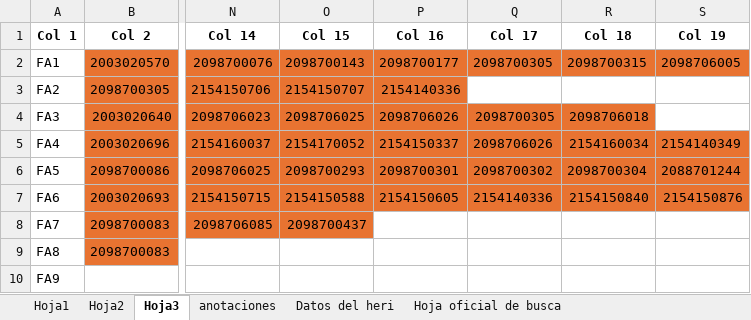
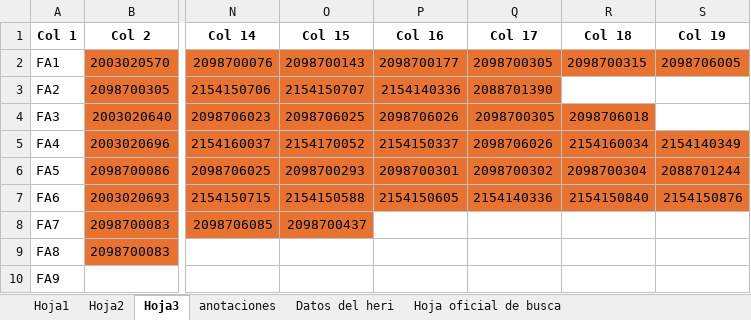
Before and after one commit to moisesrmz/WebAppLineFinder, an Excel workbook: backend/data/AutomatedLines.xlsx, sheet Hoja3, drawn as a sheet; only a part is shown, gaps mark what is left out; values as stored, in another font and other column widths than the file's, no borders; the diff names each change by its address in the sheet, - before the commit and + after, or states it on an @@ line.

Commit message:
se agrega 1390 a f2

```diff
--- a/backend/data/AutomatedLines.xlsx (sheet Hoja3)
+++ b/backend/data/AutomatedLines.xlsx (sheet Hoja3)
-Q3 (Col 17): (empty)
+Q3 (Col 17): 2088701390
-Q3 fill: none
+Q3 fill: #E87331
```
